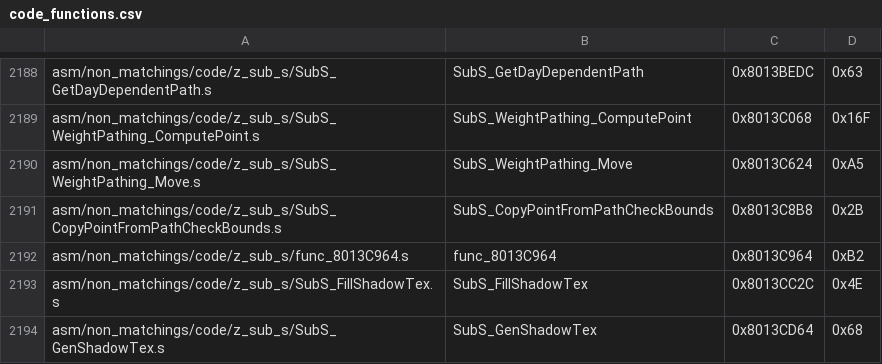
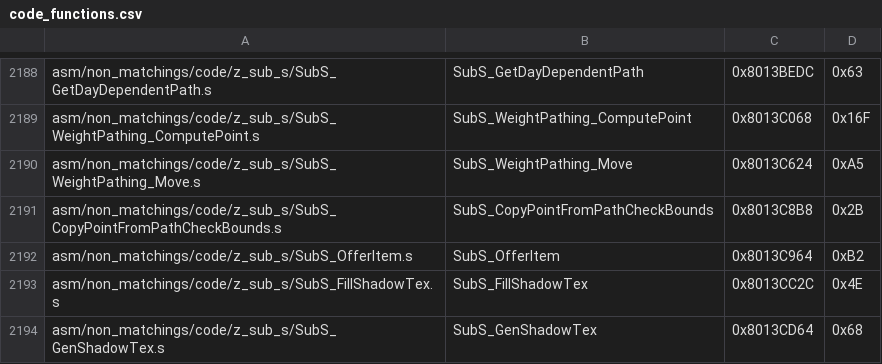
Before and after one commit to zeldaret/mm, a CSV file: tools/sizes/code_functions.csv, drawn as a sheet; only a part is shown, gaps mark what is left out.

Commit message:
SubS_OfferItem + enum

```diff
--- a/tools/sizes/code_functions.csv
+++ b/tools/sizes/code_functions.csv
@@ -2191,3 +2191,3 @@ asm/non_matchings/code/z_sub_s/SubS_WeightPathing_Move.s,SubS_WeightPathing_Move
 asm/non_matchings/code/z_sub_s/SubS_CopyPointFromPathCheckBounds.s,SubS_CopyPointFromPathCheckBounds,0x8013C8B8,0x2B
-asm/non_matchings/code/z_sub_s/func_8013C964.s,func_8013C964,0x8013C964,0xB2
+asm/non_matchings/code/z_sub_s/SubS_OfferItem.s,SubS_OfferItem,0x8013C964,0xB2
 asm/non_matchings/code/z_sub_s/SubS_FillShadowTex.s,SubS_FillShadowTex,0x8013CC2C,0x4E
```
Also changed, not shown: 22 other files.
